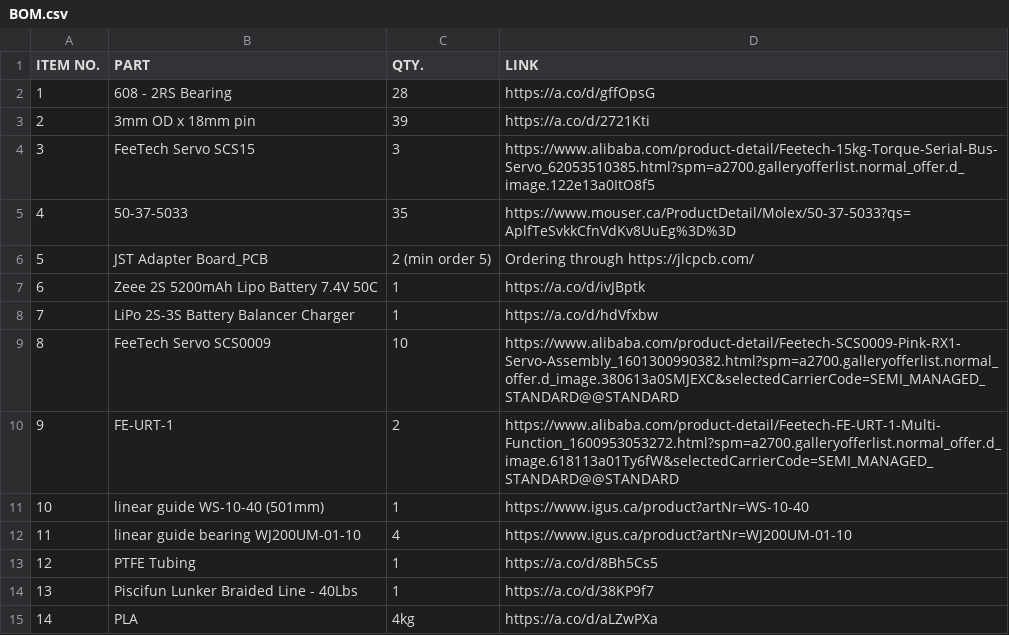
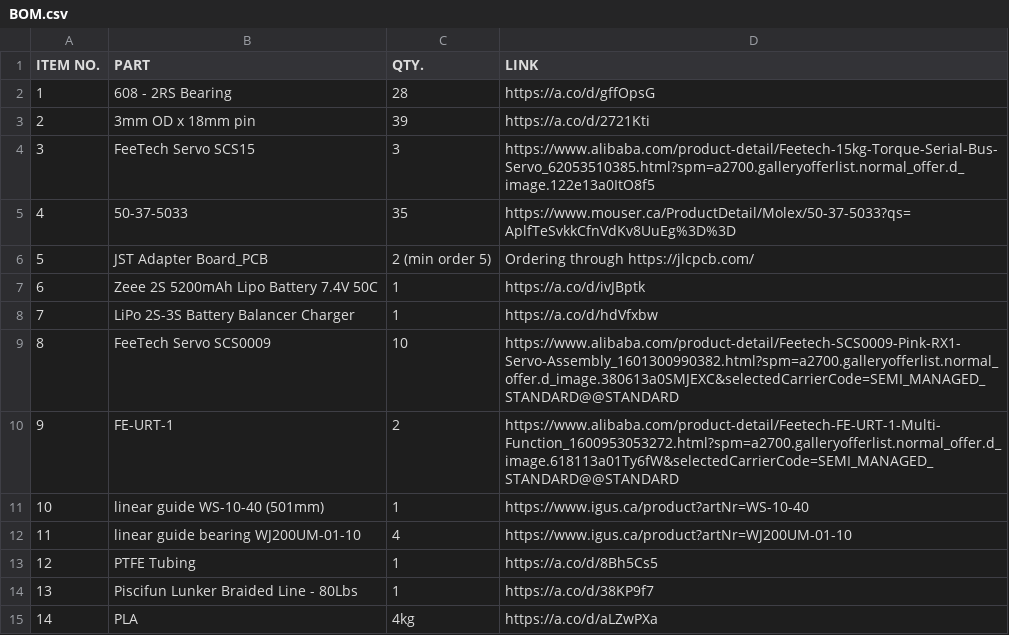
Before and after one commit to Penguin-cyber/Piano-Playing-Robot, a CSV file: BOM.csv, drawn as a sheet.

Commit message:
Update BOM.csv

```diff
--- a/BOM.csv
+++ b/BOM.csv
@@ -13,3 +13,3 @@ ITEM NO.,PART,QTY.,LINK
 12,PTFE Tubing,1,https://a.co/d/8Bh5Cs5
-13,Piscifun Lunker Braided Line - 40Lbs,1,https://a.co/d/38KP9f7
+13,Piscifun Lunker Braided Line - 80Lbs,1,https://a.co/d/38KP9f7
 14,PLA,4kg,https://a.co/d/aLZwPXa
```
